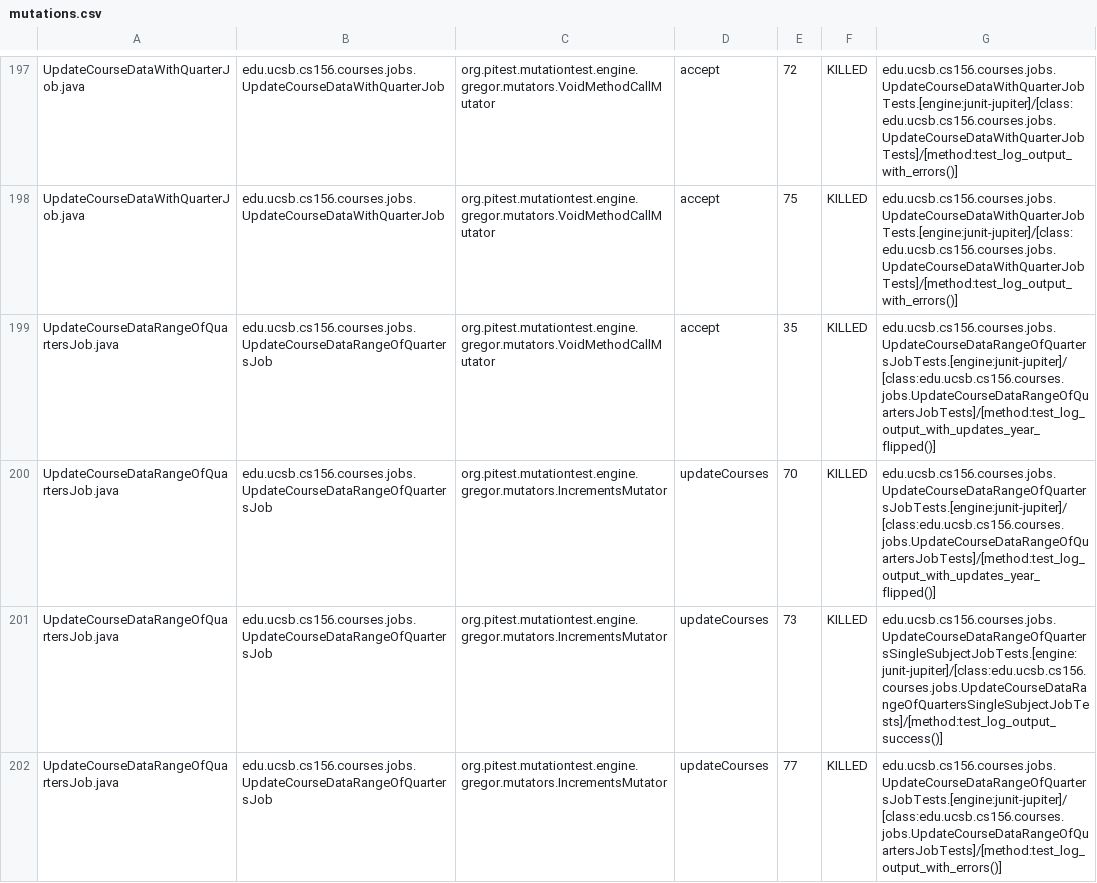
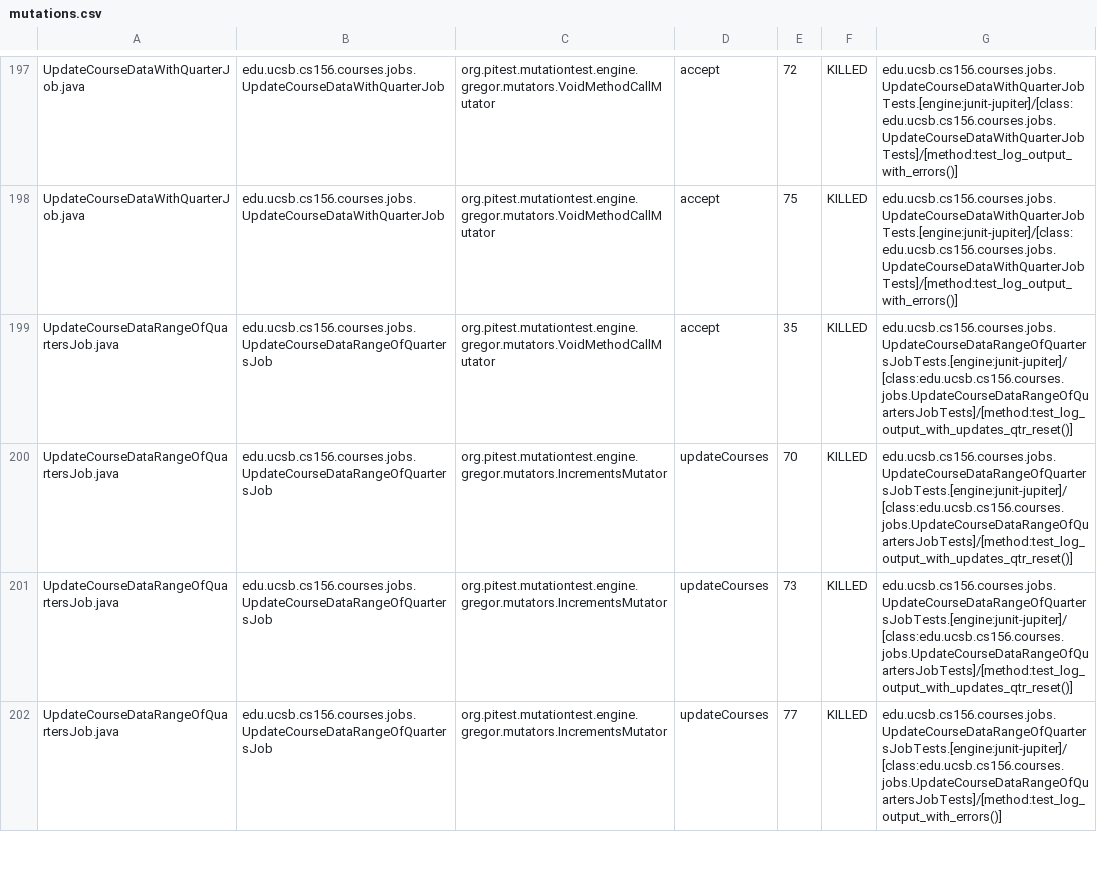
Before and after one commit to ucsb-cs156-s23/proj-courses-s23-7pm-3, a CSV file: pitest/mutations.csv, drawn as a sheet; only a part is shown, gaps mark what is left out; the diff covers the shown part only.

Commit message:
Deploying to gh-pages from @ ucsb-cs156-s23/proj-courses-s23-7pm-3@ddc4bf3583d7f4a51ce2540b05ba530f669c94d8 🚀

```diff
--- a/pitest/mutations.csv
+++ b/pitest/mutations.csv
@@ -198,5 +198,5 @@ UpdateCourseDataWithQuarterJob.java,edu.ucsb.cs156.courses.jobs.UpdateCourseData
 UpdateCourseDataWithQuarterJob.java,edu.ucsb.cs156.courses.jobs.UpdateCourseDataWithQuarterJob,org.pitest.mutationtest.engine.gregor.mutators.VoidMethodCallMutator,accept,75,KILLED,edu.ucsb.cs156.courses.jobs.UpdateCourseDataWithQuarterJobTests.[engine:junit-jupiter]/[class:edu.ucsb.cs156.courses.jobs.UpdateCourseDataWithQuarterJobTests]/[method:test_log_output_with_errors()]
-UpdateCourseDataRangeOfQuartersJob.java,edu.ucsb.cs156.courses.jobs.UpdateCourseDataRangeOfQuartersJob,org.pitest.mutationtest.engine.gregor.mutators.VoidMethodCallMutator,accept,35,KILLED,edu.ucsb.cs156.courses.jobs.UpdateCourseDataRangeOfQuartersJobTests.[engine:junit-jupiter]/[class:edu.ucsb.cs156.courses.jobs.UpdateCourseDataRangeOfQuartersJobTests]/[method:test_log_output_with_updates_year_flipped()]
-UpdateCourseDataRangeOfQuartersJob.java,edu.ucsb.cs156.courses.jobs.UpdateCourseDataRangeOfQuartersJob,org.pitest.mutationtest.engine.gregor.mutators.IncrementsMutator,updateCourses,70,KILLED,edu.ucsb.cs156.courses.jobs.UpdateCourseDataRangeOfQuartersJobTests.[engine:junit-jupiter]/[class:edu.ucsb.cs156.courses.jobs.UpdateCourseDataRangeOfQuartersJobTests]/[method:test_log_output_with_updates_year_flipped()]
-UpdateCourseDataRangeOfQuartersJob.java,edu.ucsb.cs156.courses.jobs.UpdateCourseDataRangeOfQuartersJob,org.pitest.mutationtest.engine.gregor.mutators.IncrementsMutator,updateCourses,73,KILLED,edu.ucsb.cs156.courses.jobs.UpdateCourseDataRangeOfQuartersSingleSubjectJobTests.[engine:junit-jupiter]/[class:edu.ucsb.cs156.courses.jobs.UpdateCourseDataRangeOfQuartersSingleSubjectJobTests]/[method:test_log_output_success()]
+UpdateCourseDataRangeOfQuartersJob.java,edu.ucsb.cs156.courses.jobs.UpdateCourseDataRangeOfQuartersJob,org.pitest.mutationtest.engine.gregor.mutators.VoidMethodCallMutator,accept,35,KILLED,edu.ucsb.cs156.courses.jobs.UpdateCourseDataRangeOfQuartersJobTests.[engine:junit-jupiter]/[class:edu.ucsb.cs156.courses.jobs.UpdateCourseDataRangeOfQuartersJobTests]/[method:test_log_output_with_updates_qtr_reset()]
+UpdateCourseDataRangeOfQuartersJob.java,edu.ucsb.cs156.courses.jobs.UpdateCourseDataRangeOfQuartersJob,org.pitest.mutationtest.engine.gregor.mutators.IncrementsMutator,updateCourses,70,KILLED,edu.ucsb.cs156.courses.jobs.UpdateCourseDataRangeOfQuartersJobTests.[engine:junit-jupiter]/[class:edu.ucsb.cs156.courses.jobs.UpdateCourseDataRangeOfQuartersJobTests]/[method:test_log_output_with_updates_qtr_reset()]
+UpdateCourseDataRangeOfQuartersJob.java,edu.ucsb.cs156.courses.jobs.UpdateCourseDataRangeOfQuartersJob,org.pitest.mutationtest.engine.gregor.mutators.IncrementsMutator,updateCourses,73,KILLED,edu.ucsb.cs156.courses.jobs.UpdateCourseDataRangeOfQuartersJobTests.[engine:junit-jupiter]/[class:edu.ucsb.cs156.courses.jobs.UpdateCourseDataRangeOfQuartersJobTests]/[method:test_log_output_with_updates_qtr_reset()]
 UpdateCourseDataRangeOfQuartersJob.java,edu.ucsb.cs156.courses.jobs.UpdateCourseDataRangeOfQuartersJob,org.pitest.mutationtest.engine.gregor.mutators.IncrementsMutator,updateCourses,77,KILLED,edu.ucsb.cs156.courses.jobs.UpdateCourseDataRangeOfQuartersJobTests.[engine:junit-jupiter]/[class:edu.ucsb.cs156.courses.jobs.UpdateCourseDataRangeOfQuartersJobTests]/[method:test_log_output_with_errors()]
```
Also changed, not shown: 4 added rows and 103 edited cells elsewhere in this file, 48 other files.
